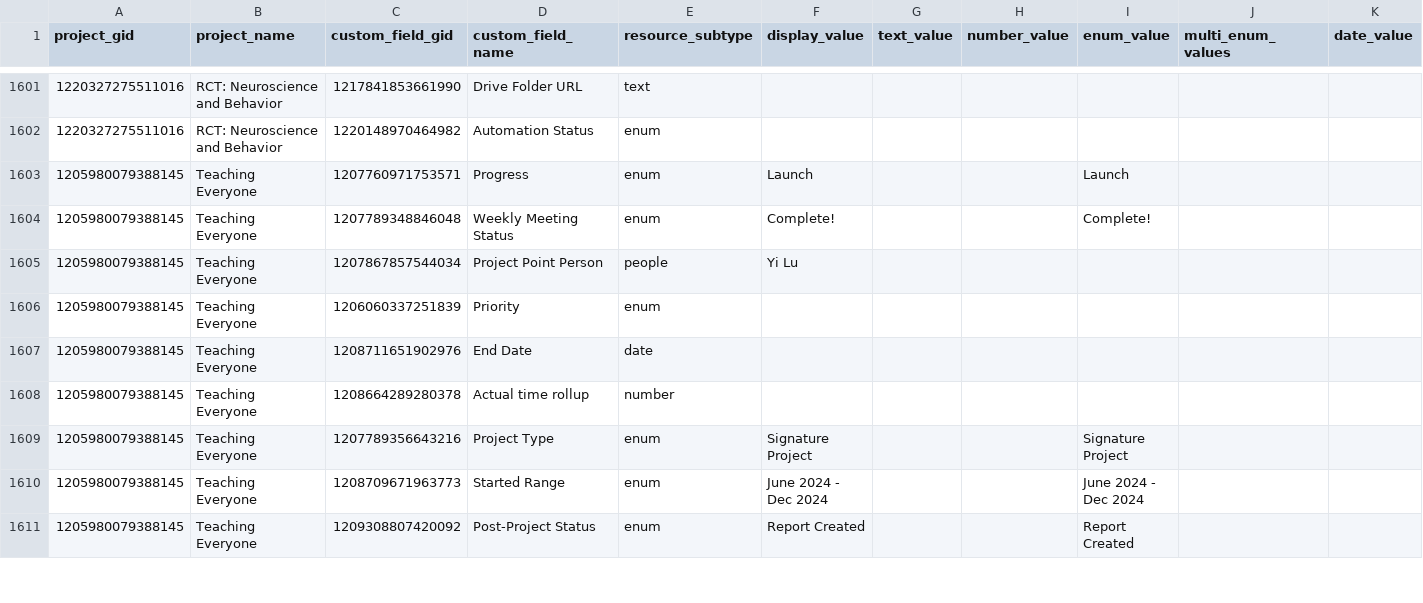
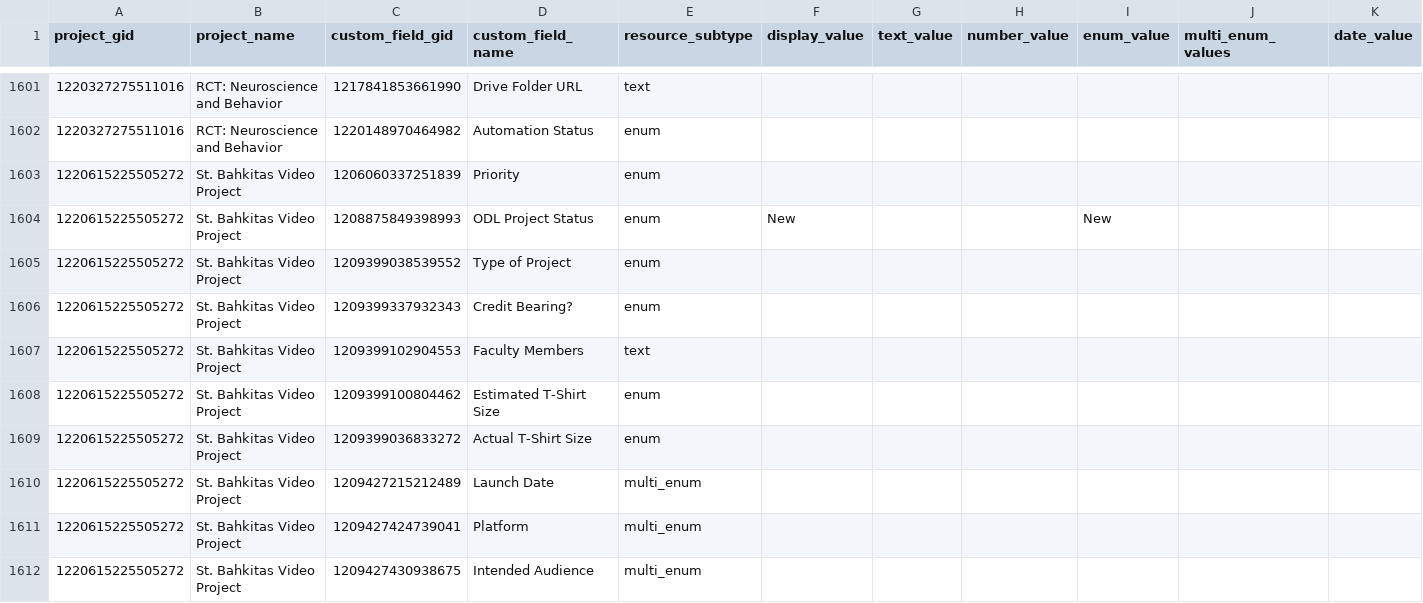
Before and after one commit to jliu234-cell/odl-estimator, a CSV file: data_all/project_custom_fields.csv, drawn as a sheet; only a part is shown, gaps mark what is left out; the shorter side is filled out with more unchanged rows; rows hold the shown columns only; the diff covers the shown part only; the diff names each change by its address in the sheet, - before the commit and + after, or states it on an @@ line.

```diff
--- a/data_all/project_custom_fields.csv
+++ b/data_all/project_custom_fields.csv
+row 1603: 1220615225505272 | St. Bahkitas Video Project | 1206060337251839 | Priority | enum
+row 1604: 1220615225505272 | St. Bahkitas Video Project | 1208875849398993 | ODL Project Status | enum | New |  |  | New
+row 1605: 1220615225505272 | St. Bahkitas Video Project | 1209399038539552 | Type of Project | enum
+row 1606: 1220615225505272 | St. Bahkitas Video Project | 1209399337932343 | Credit Bearing? | enum
+row 1607: 1220615225505272 | St. Bahkitas Video Project | 1209399102904553 | Faculty Members | text
+row 1608: 1220615225505272 | St. Bahkitas Video Project | 1209399100804462 | Estimated T-Shirt Size | enum
+row 1609: 1220615225505272 | St. Bahkitas Video Project | 1209399036833272 | Actual T-Shirt Size | enum
+row 1610: 1220615225505272 | St. Bahkitas Video Project | 1209427215212489 | Launch Date | multi_enum
+row 1611: 1220615225505272 | St. Bahkitas Video Project | 1209427424739041 | Platform | multi_enum
+row 1612: 1220615225505272 | St. Bahkitas Video Project | 1209427430938675 | Intended Audience | multi_enum
```
Also changed, not shown: 10 added rows and 2 edited cells elsewhere in this file, data_all/phase_summary.csv, data_all/projects.csv, 9 other files.
